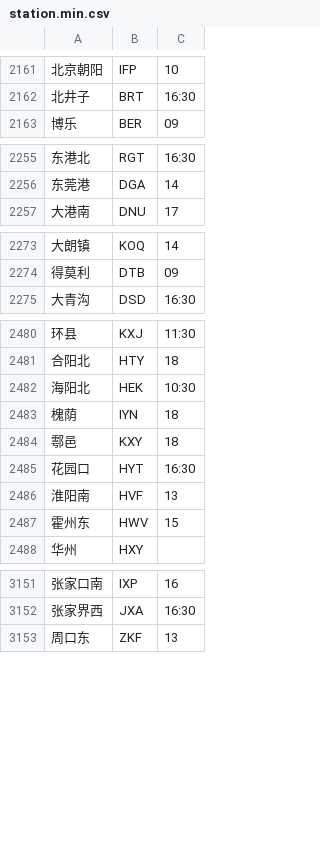
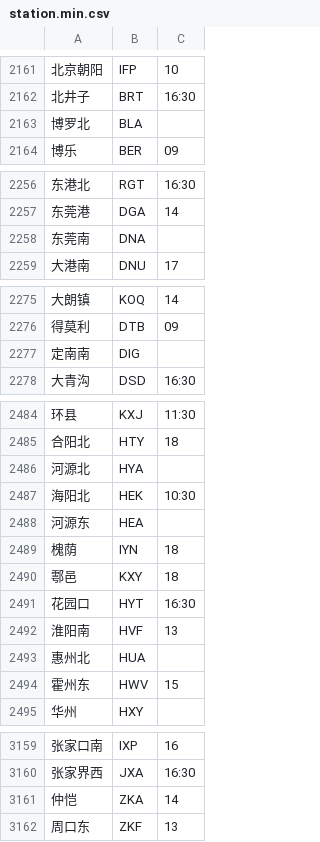
Before and after one commit to gpx0214/gpx0214.github.io, a CSV file: js/station.min.csv, drawn as a sheet; only a part is shown, gaps mark what is left out; the diff covers the shown part only; the diff names each change by its address in the sheet, - before the commit and + after, or states it on an @@ line.

Commit message:
auto commit 211209

```diff
--- a/js/station.min.csv
+++ b/js/station.min.csv
+row 2163: 博罗北 | BLA
+row 2258: 东莞南 | DNA
+row 2277: 定南南 | DIG
+row 2486: 河源北 | HYA
+row 2488: 河源东 | HEA
+row 2493: 惠州北 | HUA
+row 3161: 仲恺 | ZKA | 14
```
Also changed, not shown: 2 added rows elsewhere in this file.
